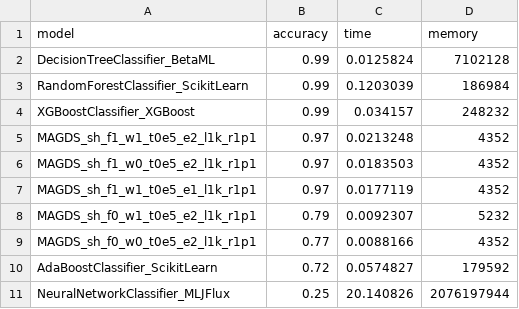
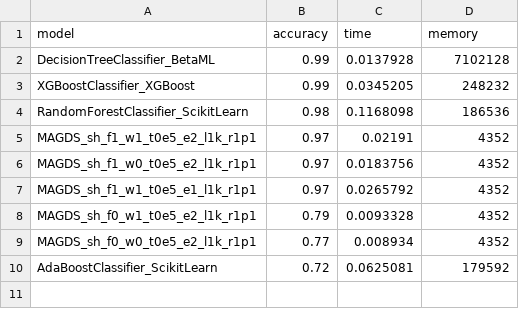
Before and after one commit to danbulnet/witchnet, a CSV file: benchmark/WitchnetBenchmark.jl/benchmark/penguin/penguin_classify_species.csv, drawn as a sheet.

```diff
--- a/benchmark/WitchnetBenchmark.jl/benchmark/penguin/penguin_classify_species.csv
+++ b/benchmark/WitchnetBenchmark.jl/benchmark/penguin/penguin_classify_species.csv
@@ -1,11 +1,10 @@
 model,accuracy,time,memory
-DecisionTreeClassifier_BetaML,0.99,0.0125824,7102128
-RandomForestClassifier_ScikitLearn,0.99,0.1203039,186984
-XGBoostClassifier_XGBoost,0.99,0.034157,248232
-MAGDS_sh_f1_w1_t0e5_e2_l1k_r1p1,0.97,0.0213248,4352
-MAGDS_sh_f1_w0_t0e5_e2_l1k_r1p1,0.97,0.0183503,4352
-MAGDS_sh_f1_w1_t0e5_e1_l1k_r1p1,0.97,0.0177119,4352
-MAGDS_sh_f0_w1_t0e5_e2_l1k_r1p1,0.79,0.0092307,5232
-MAGDS_sh_f0_w0_t0e5_e2_l1k_r1p1,0.77,0.0088166,4352
-AdaBoostClassifier_ScikitLearn,0.72,0.0574827,179592
-NeuralNetworkClassifier_MLJFlux,0.25,20.140826,2076197944
+DecisionTreeClassifier_BetaML,0.99,0.0137928,7102128
+XGBoostClassifier_XGBoost,0.99,0.0345205,248232
+RandomForestClassifier_ScikitLearn,0.98,0.1168098,186536
+MAGDS_sh_f1_w1_t0e5_e2_l1k_r1p1,0.97,0.02191,4352
+MAGDS_sh_f1_w0_t0e5_e2_l1k_r1p1,0.97,0.0183756,4352
+MAGDS_sh_f1_w1_t0e5_e1_l1k_r1p1,0.97,0.0265792,4352
+MAGDS_sh_f0_w1_t0e5_e2_l1k_r1p1,0.79,0.0093328,4352
+MAGDS_sh_f0_w0_t0e5_e2_l1k_r1p1,0.77,0.008934,4352
+AdaBoostClassifier_ScikitLearn,0.72,0.0625081,179592
```
Also changed, not shown: benchmark/WitchnetBenchmark.jl/benchmark/iris/iris_estimate_sepallength.csv, benchmark/WitchnetBenchmark.jl/benchmark/penguin/penguin_estimate_body_mass_g.csv, 34 other files.
